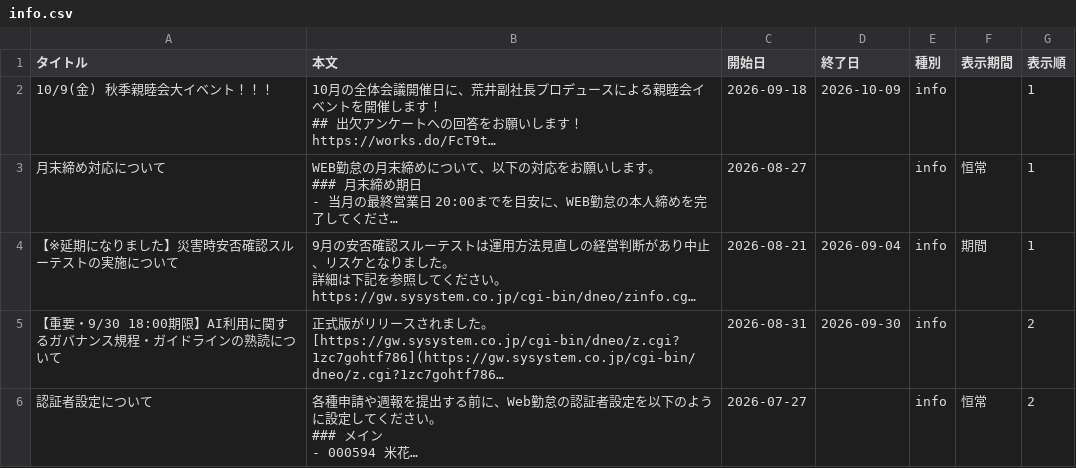
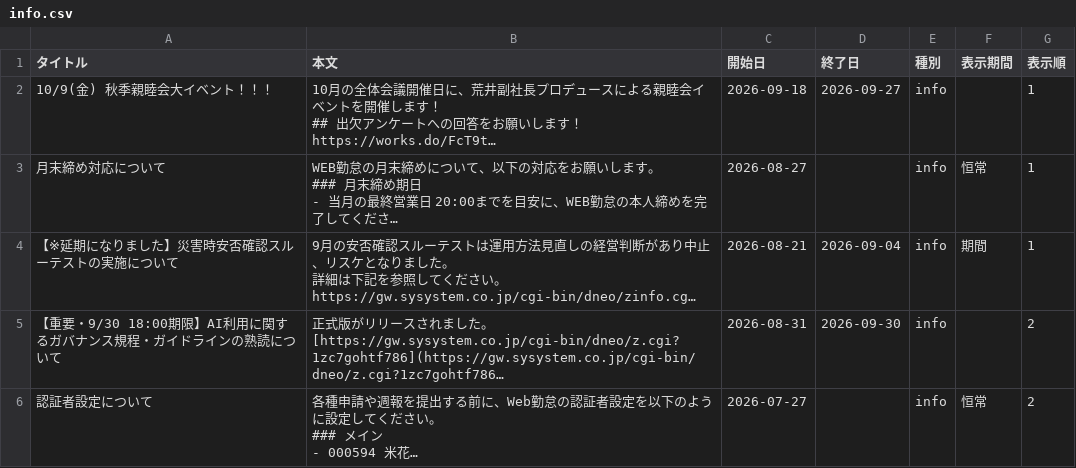
Before and after one commit to my000594/team-dashboard-fy2027, a CSV file: data/info.csv, drawn as a sheet; only a part is shown; long unchanged cells end in …; the diff names each change by its address in the sheet, - before the commit and + after, or states it on an @@ line.

```diff
--- a/data/info.csv
+++ b/data/info.csv
-D2 (終了日): 2026-10-09
+D2 (終了日): 2026-09-27
```
